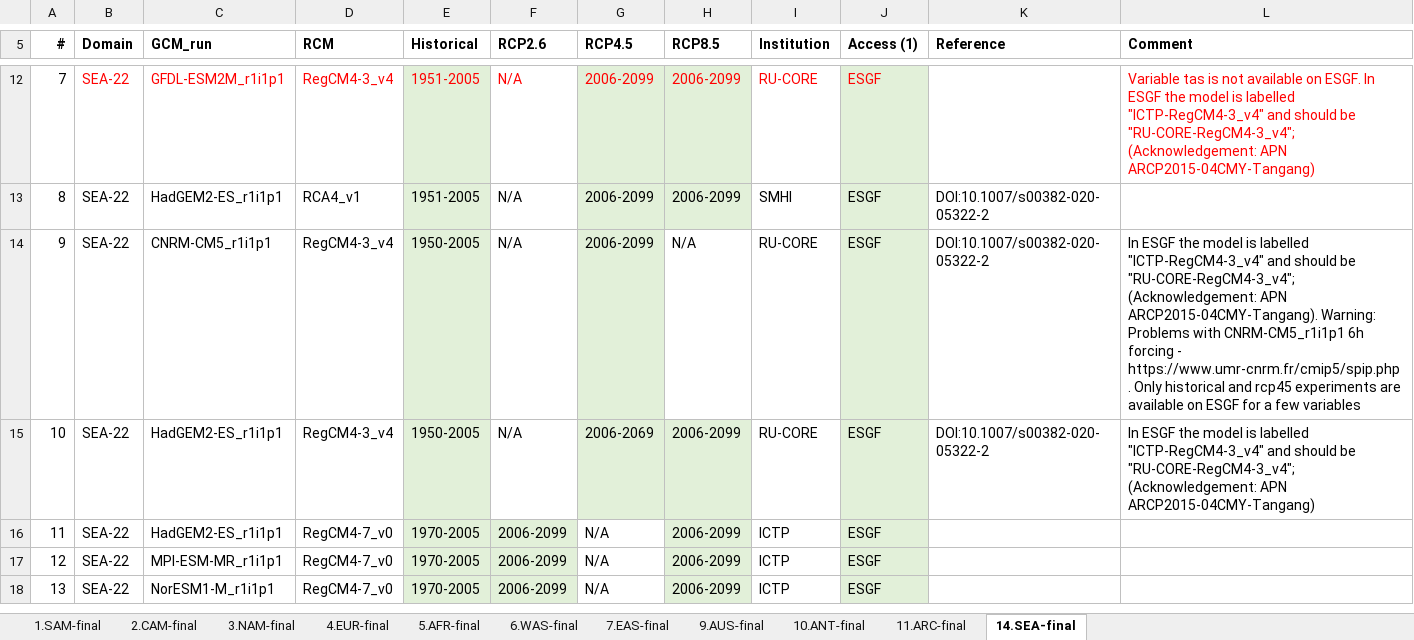
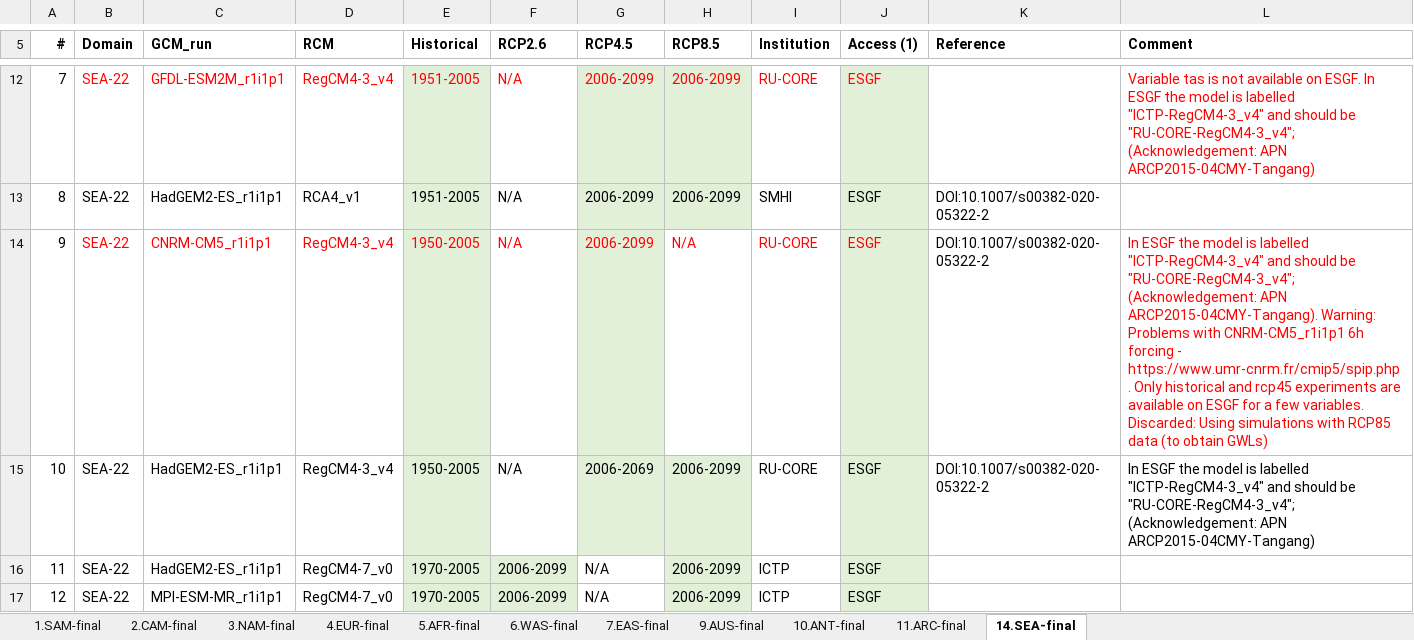
Before and after one commit to SantanderMetGroup/ATLAS, an Excel workbook: ATLAS-inventory/CORDEX_simulations_ATLAS.xlsx, sheet 14.SEA-final, drawn as a sheet; only a part is shown, gaps mark what is left out; the shorter side is filled out with more unchanged rows; values as stored, in another font and other column widths than the file's, no borders; the diff names each change by its address in the sheet, - before the commit and + after, or states it on an @@ line.

Commit message:
latest changes (discard models with rcp85 missing)

```diff
--- a/ATLAS-inventory/CORDEX_simulations_ATLAS.xlsx (sheet 14.SEA-final)
+++ b/ATLAS-inventory/CORDEX_simulations_ATLAS.xlsx (sheet 14.SEA-final)
-B14:J14 text colour: black
+B14:J14 text colour: #FF0000
-L14 (Comment): …a few variables
+L14 (Comment): …a few variables. Discarded: Using simulations with RCP85 data (to obtain GWLs)
-L14 text colour: black
+L14 text colour: #FF0000
```
Also changed, not shown: sheet 5.AFR-final, sheet 4.EUR-final, sheet 9.AUS-final.
